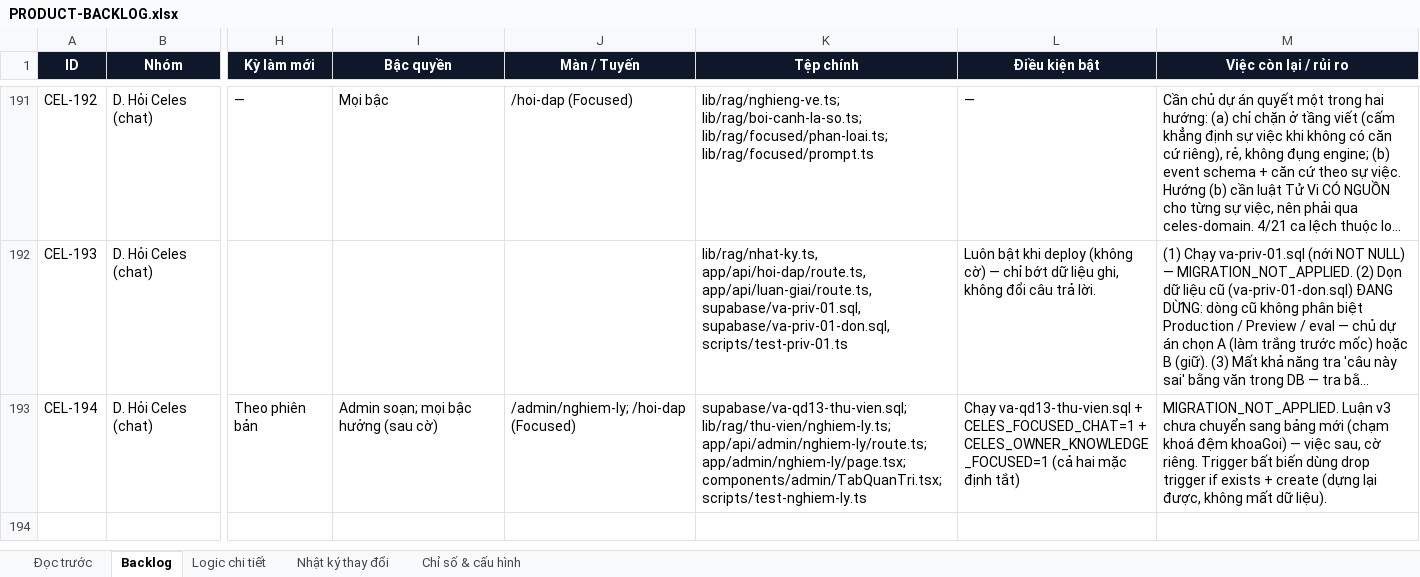
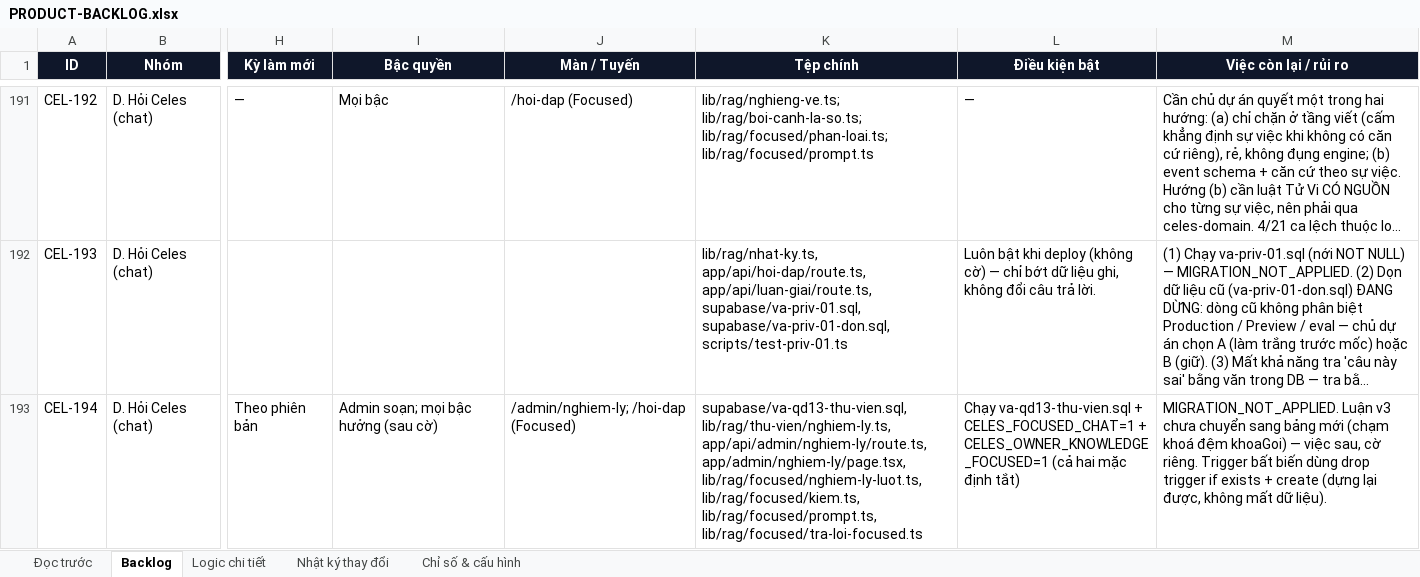
Before and after one commit to Hieuzz05/Celestia-tuvi, an Excel workbook: PRODUCT-BACKLOG.xlsx, sheet Backlog, drawn as a sheet; only a part is shown, gaps mark what is left out; long unchanged cells end in …; values as stored, in another font and other column widths than the file's, no borders; the diff names each change by its address in the sheet, - before the commit and + after, or states it on an @@ line.

```diff
--- a/PRODUCT-BACKLOG.xlsx (sheet Backlog)
+++ b/PRODUCT-BACKLOG.xlsx (sheet Backlog)
-K193 (Tệp chính): supabase/va-qd13-thu-vien.sql; lib/rag/thu-vien/nghiem-ly.ts; app/api/admin/nghiem-ly/route.ts; app/admin/nghiem-ly/page.tsx; components/admin/TabQuanTri.tsx; scripts/test-nghiem-ly.ts
+K193 (Tệp chính): supabase/va-qd13-thu-vien.sql, lib/rag/thu-vien/nghiem-ly.ts, app/api/admin/nghiem-ly/route.ts, app/admin/nghiem-ly/page.tsx, lib/rag/focused/nghiem-ly-luot.ts, lib/rag/focused/kiem.ts, lib/rag/focused/prompt.ts, lib/rag/focused/tra-loi-focused.ts
```
Also changed, not shown: sheet Logic chi tiết, sheet Nhật ký thay đổi, 9 other files.
